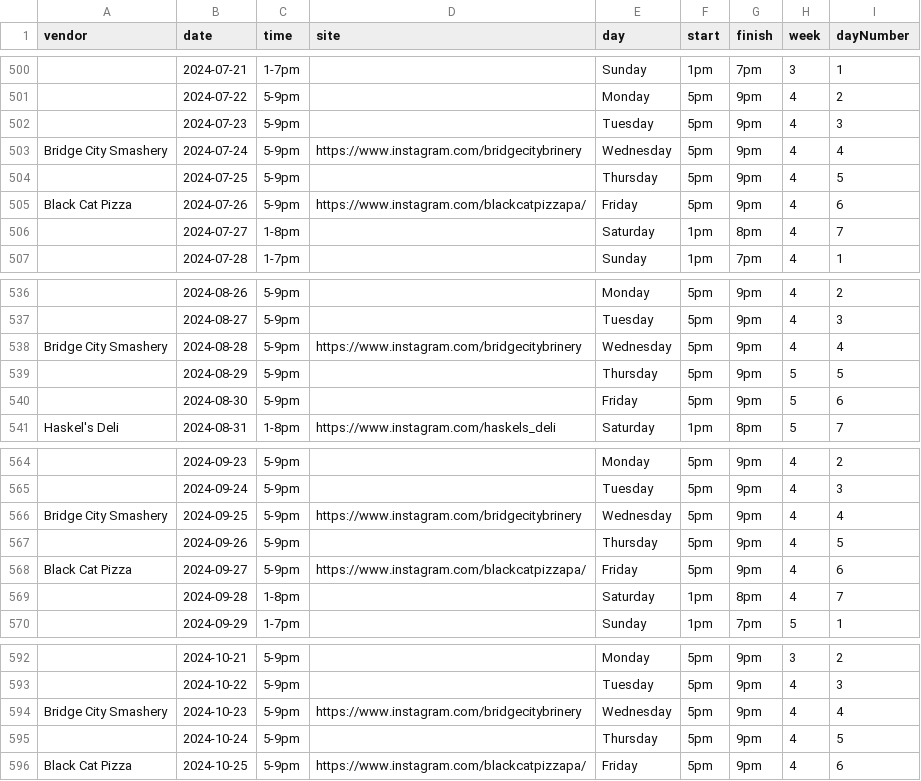
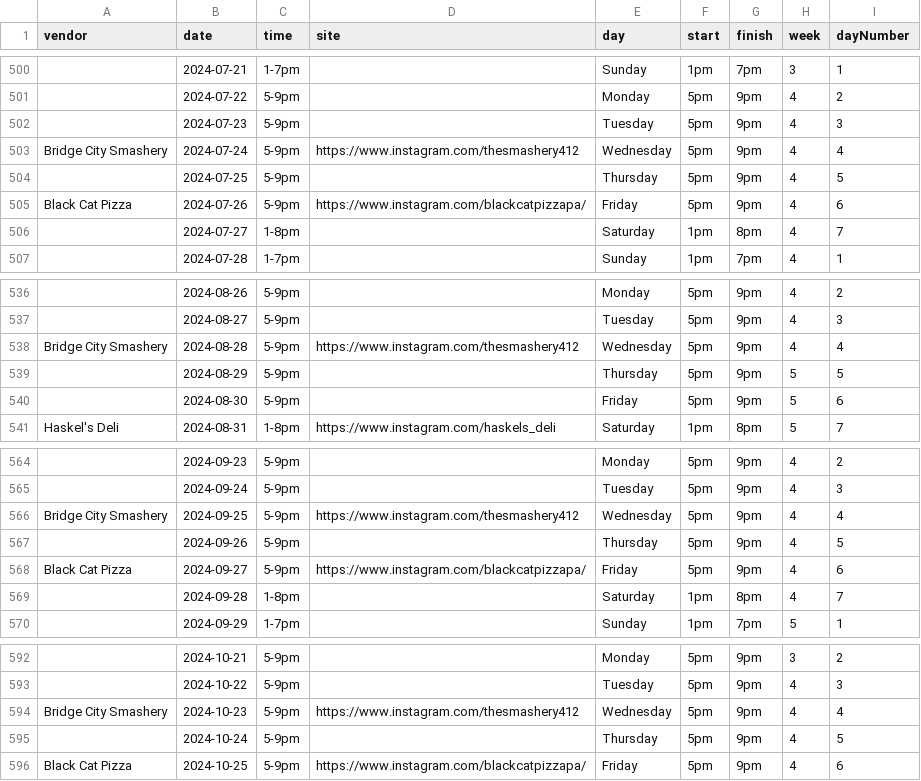
Before and after one commit to lolevbeer/site, a CSV file: _data/food.csv, drawn as a sheet; only a part is shown, gaps mark what is left out; the diff covers the shown part only.

```diff
--- a/_data/food.csv
+++ b/_data/food.csv
@@ -502,3 +502,3 @@
 "","2024-07-23","5-9pm","","Tuesday","5pm","9pm","4","3"
-"Bridge City Smashery","2024-07-24","5-9pm","https://www.instagram.com/bridgecitybrinery","Wednesday","5pm","9pm","4","4"
+"Bridge City Smashery","2024-07-24","5-9pm","https://www.instagram.com/thesmashery412","Wednesday","5pm","9pm","4","4"
 "","2024-07-25","5-9pm","","Thursday","5pm","9pm","4","5"
@@ -537,3 +537,3 @@
 "","2024-08-27","5-9pm","","Tuesday","5pm","9pm","4","3"
-"Bridge City Smashery","2024-08-28","5-9pm","https://www.instagram.com/bridgecitybrinery","Wednesday","5pm","9pm","4","4"
+"Bridge City Smashery","2024-08-28","5-9pm","https://www.instagram.com/thesmashery412","Wednesday","5pm","9pm","4","4"
 "","2024-08-29","5-9pm","","Thursday","5pm","9pm","5","5"
@@ -565,3 +565,3 @@
 "","2024-09-24","5-9pm","","Tuesday","5pm","9pm","4","3"
-"Bridge City Smashery","2024-09-25","5-9pm","https://www.instagram.com/bridgecitybrinery","Wednesday","5pm","9pm","4","4"
+"Bridge City Smashery","2024-09-25","5-9pm","https://www.instagram.com/thesmashery412","Wednesday","5pm","9pm","4","4"
 "","2024-09-26","5-9pm","","Thursday","5pm","9pm","4","5"
@@ -593,3 +593,3 @@
 "","2024-10-22","5-9pm","","Tuesday","5pm","9pm","4","3"
-"Bridge City Smashery","2024-10-23","5-9pm","https://www.instagram.com/bridgecitybrinery","Wednesday","5pm","9pm","4","4"
+"Bridge City Smashery","2024-10-23","5-9pm","https://www.instagram.com/thesmashery412","Wednesday","5pm","9pm","4","4"
 "","2024-10-24","5-9pm","","Thursday","5pm","9pm","4","5"
```
Also changed, not shown: 5 edited cells elsewhere in this file.
